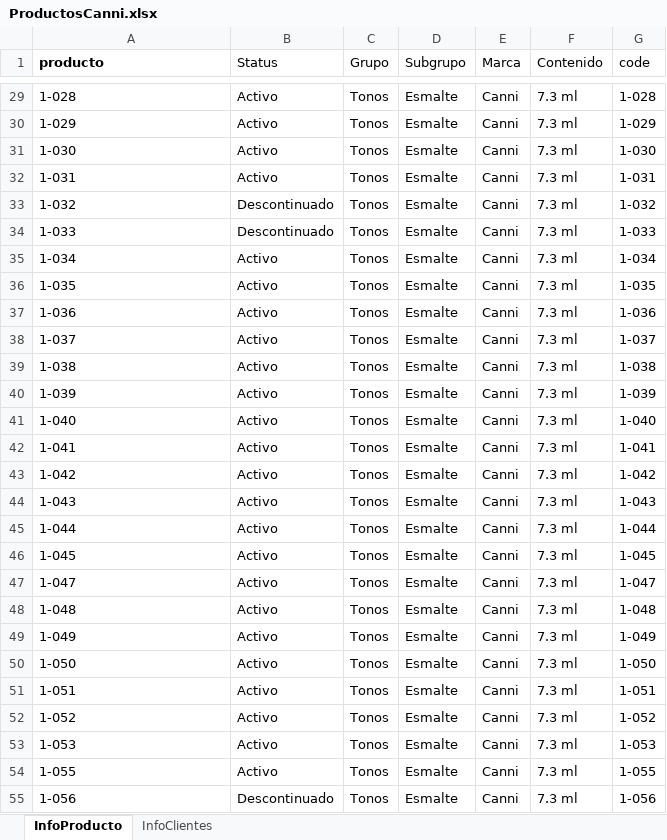
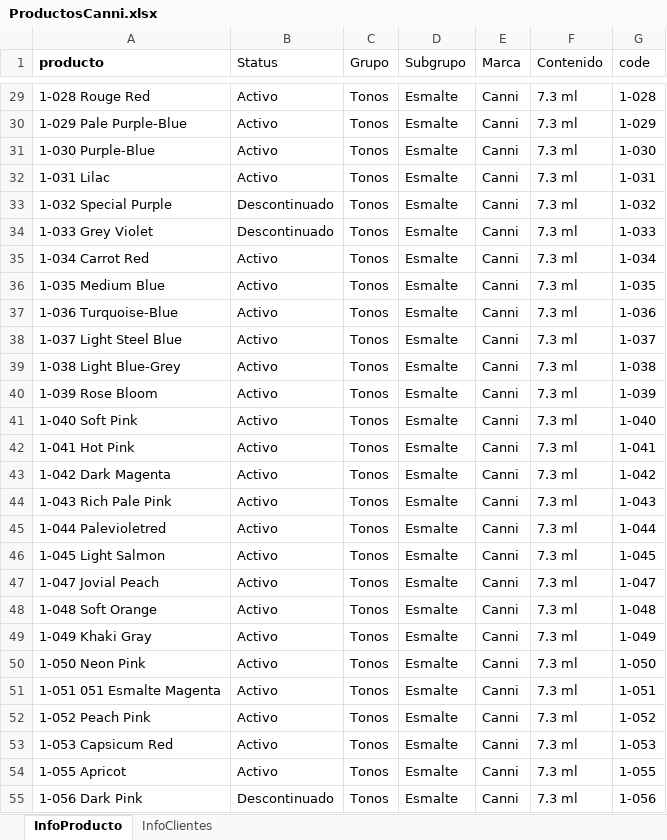
Before and after one commit to JCRR85/Documentos, an Excel workbook: ProductosCanni.xlsx, sheet InfoProducto, drawn as a sheet; only a part is shown, gaps mark what is left out; values as stored, in another font and other column widths than the file's, no borders; conditional formats not drawn; the diff covers the shown part only; the diff names each change by its address in the sheet, - before the commit and + after, or states it on an @@ line.

```diff
--- a/ProductosCanni.xlsx (sheet InfoProducto)
+++ b/ProductosCanni.xlsx (sheet InfoProducto)
-A29 (producto): 1-028
+A29 (producto): 1-028 Rouge Red
-A30 (producto): 1-029
+A30 (producto): 1-029 Pale Purple-Blue
-A31 (producto): 1-030
+A31 (producto): 1-030 Purple-Blue
-A32 (producto): 1-031
+A32 (producto): 1-031 Lilac
-A33 (producto): 1-032
+A33 (producto): 1-032 Special Purple
-A34 (producto): 1-033
+A34 (producto): 1-033 Grey Violet
-A35 (producto): 1-034
+A35 (producto): 1-034 Carrot Red
-A36 (producto): 1-035
+A36 (producto): 1-035 Medium Blue
-A37 (producto): 1-036
+A37 (producto): 1-036 Turquoise-Blue
-A38 (producto): 1-037
+A38 (producto): 1-037 Light Steel Blue
-A39 (producto): 1-038
+A39 (producto): 1-038 Light Blue-Grey
-A40 (producto): 1-039
+A40 (producto): 1-039 Rose Bloom
-A41 (producto): 1-040
+A41 (producto): 1-040 Soft Pink
-A42 (producto): 1-041
+A42 (producto): 1-041 Hot Pink
-A43 (producto): 1-042
+A43 (producto): 1-042 Dark Magenta
-A44 (producto): 1-043
+A44 (producto): 1-043 Rich Pale Pink
-A45 (producto): 1-044
+A45 (producto): 1-044 Palevioletred
-A46 (producto): 1-045
+A46 (producto): 1-045 Light Salmon
-A47 (producto): 1-047
+A47 (producto): 1-047 Jovial Peach
-A48 (producto): 1-048
+A48 (producto): 1-048 Soft Orange
-A49 (producto): 1-049
+A49 (producto): 1-049 Khaki Gray
-A50 (producto): 1-050
+A50 (producto): 1-050 Neon Pink
-A51 (producto): 1-051
+A51 (producto): 1-051 051 Esmalte Magenta
-A52 (producto): 1-052
+A52 (producto): 1-052 Peach Pink
-A53 (producto): 1-053
+A53 (producto): 1-053 Capsicum Red
-A54 (producto): 1-055
+A54 (producto): 1-055 Apricot
-A55 (producto): 1-056
+A55 (producto): 1-056 Dark Pink
```
Also changed, not shown: 1574 edited cells and cell formats elsewhere in this sheet.
